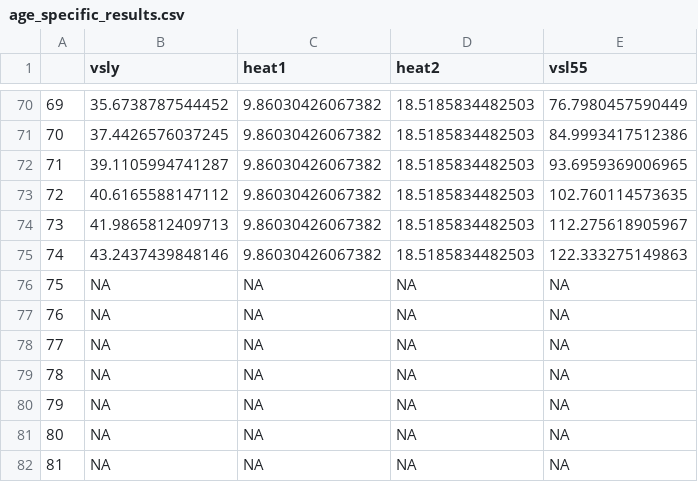
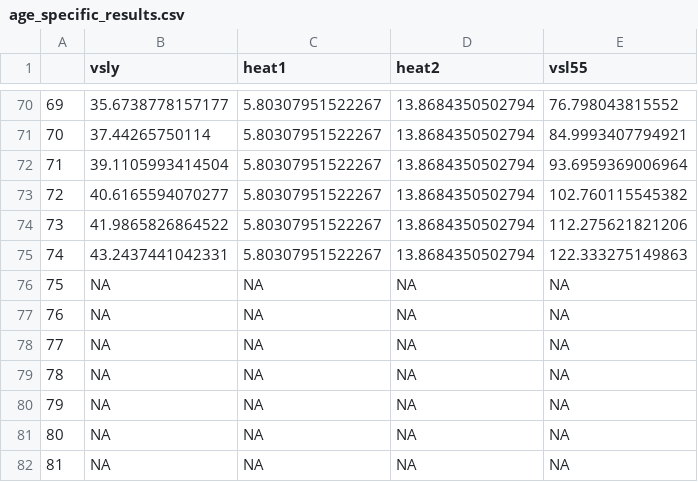
Before and after one commit to RobertASmith/heat_vsly_public, a CSV file: outputs/age_specific_results.csv, drawn as a sheet; only a part is shown, gaps mark what is left out; the diff covers the shown part only.

```diff
--- a/outputs/age_specific_results.csv
+++ b/outputs/age_specific_results.csv
@@ -70,7 +70,7 @@
-"69",35.6738787544452,9.86030426067382,18.5185834482503,76.7980457590449
-"70",37.4426576037245,9.86030426067382,18.5185834482503,84.9993417512386
-"71",39.1105994741287,9.86030426067382,18.5185834482503,93.6959369006965
-"72",40.6165588147112,9.86030426067382,18.5185834482503,102.760114573635
-"73",41.9865812409713,9.86030426067382,18.5185834482503,112.275618905967
-"74",43.2437439848146,9.86030426067382,18.5185834482503,122.333275149863
+"69",35.6738778157177,5.80307951522267,13.8684350502794,76.798043815552
+"70",37.44265750114,5.80307951522267,13.8684350502794,84.9993407794921
+"71",39.1105993414504,5.80307951522267,13.8684350502794,93.6959369006964
+"72",40.6165594070277,5.80307951522267,13.8684350502794,102.760115545382
+"73",41.9865826864522,5.80307951522267,13.8684350502794,112.275621821206
+"74",43.2437441042331,5.80307951522267,13.8684350502794,122.333275149863
 "75",NA,NA,NA,NA
```
Also changed, not shown: 129 edited cells elsewhere in this file, cleandata/gbd17_mortrates.csv, outputs/Results.csv, 8 other files.
